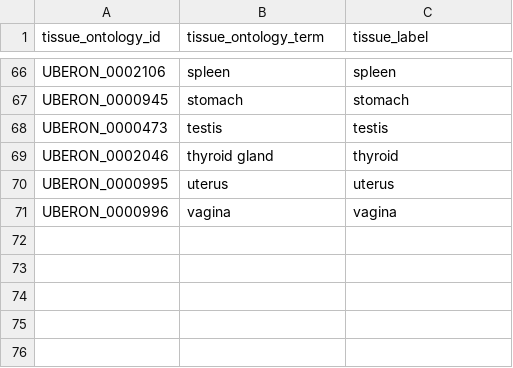
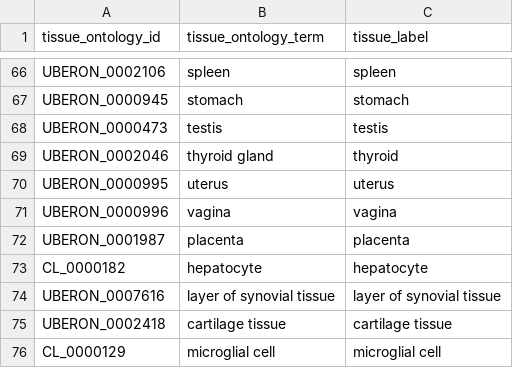
Before and after one commit to eQTL-Catalogue/eQTL-Catalogue-resources, a TSV file: ontology_mappings/friendly_names.tsv, drawn as a sheet; only a part is shown, gaps mark what is left out.

```diff
--- a/ontology_mappings/friendly_names.tsv
+++ b/ontology_mappings/friendly_names.tsv
@@ -71 +71,6 @@ UBERON_0000995	uterus	uterus
 UBERON_0000996	vagina	vagina
+UBERON_0001987	placenta	placenta
+CL_0000182	hepatocyte	hepatocyte
+UBERON_0007616	layer of synovial tissue	layer of synovial tissue
+UBERON_0002418	cartilage tissue	cartilage tissue
+CL_0000129	microglial cell	microglial cell
```
Also changed, not shown: ontology_mappings/condition_ontology_mapping.tsv, ontology_mappings/tissue_ontology_mapping.tsv, 1 other file.
